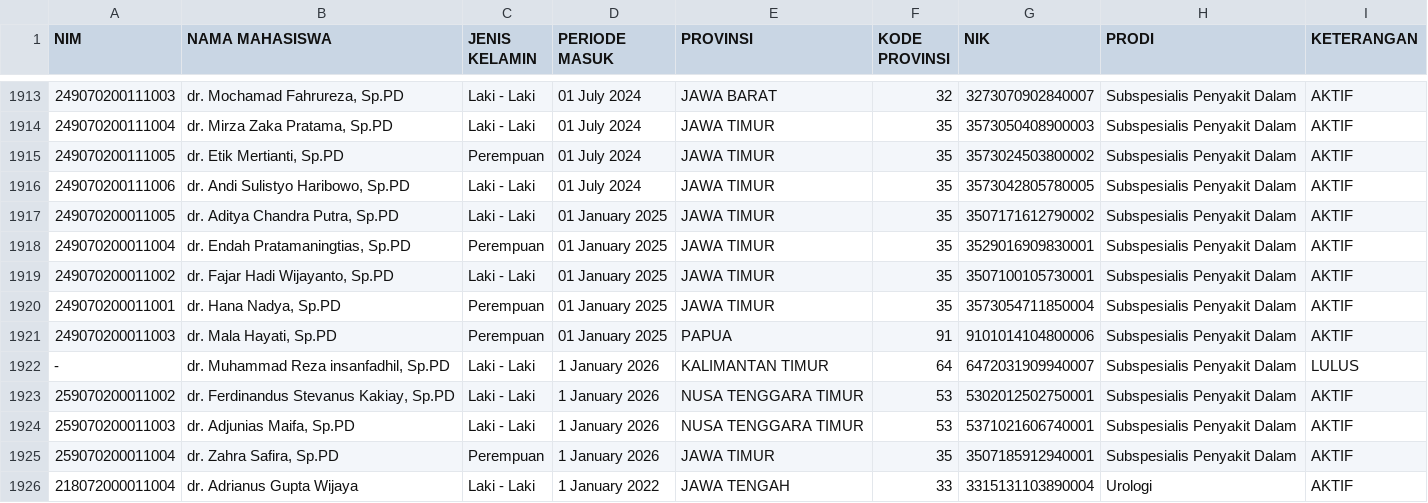
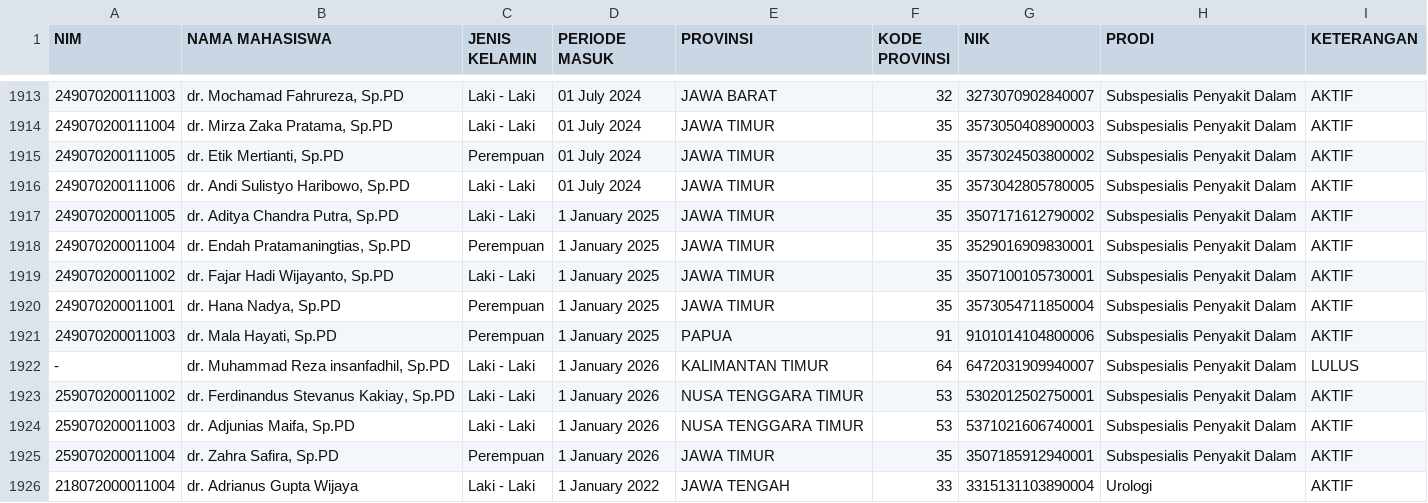
Before and after one commit to hermawanyuniarto/dashboard-ppds, a CSV file: public/data-ppds.csv, drawn as a sheet; only a part is shown, gaps mark what is left out; the diff names each change by its address in the sheet, - before the commit and + after, or states it on an @@ line.

Commit message:
Update data-ppds.csv
Merubah 01 Januari 2025 menjadi 1 Januari 2025

```diff
--- a/public/data-ppds.csv
+++ b/public/data-ppds.csv
-D1917:D1921 (PERIODE MASUK): 01 January 2025
+D1917:D1921 (PERIODE MASUK): 1 January 2025
```
